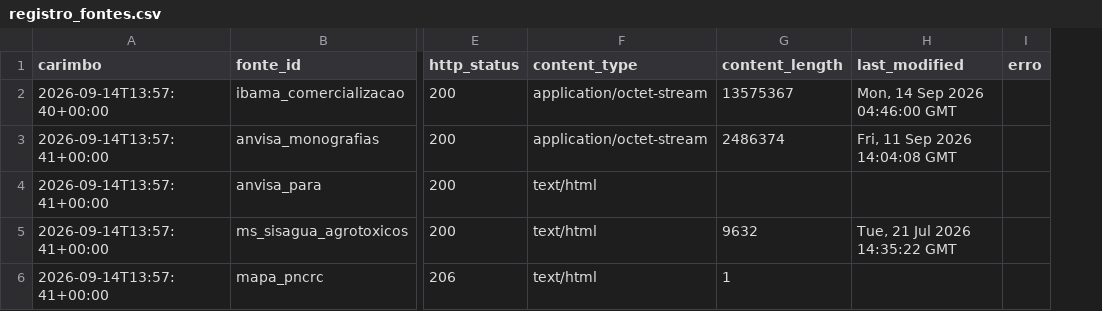
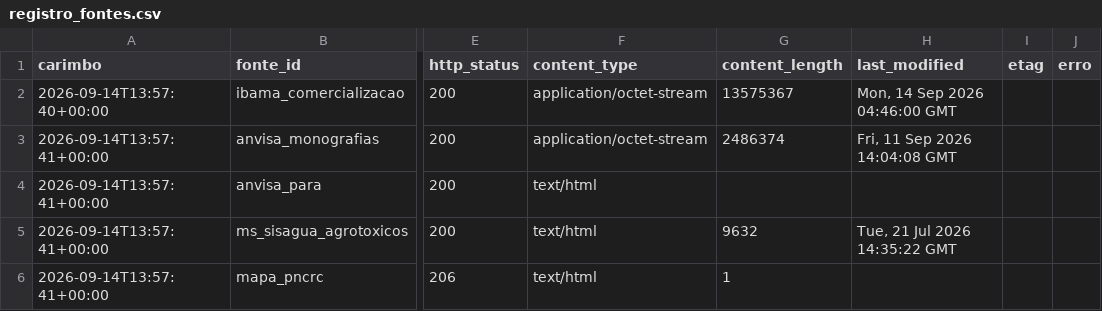
Before and after one commit to bernardocau-ctrl/painel-san, a CSV file: dados/registro_fontes.csv, drawn as a sheet; only a part is shown, gaps mark what is left out; the diff names each change by its address in the sheet, - before the commit and + after, or states it on an @@ line.

```diff
--- a/dados/registro_fontes.csv
+++ b/dados/registro_fontes.csv
+column I (etag), empty
```
Also changed, not shown: 5 other files.
